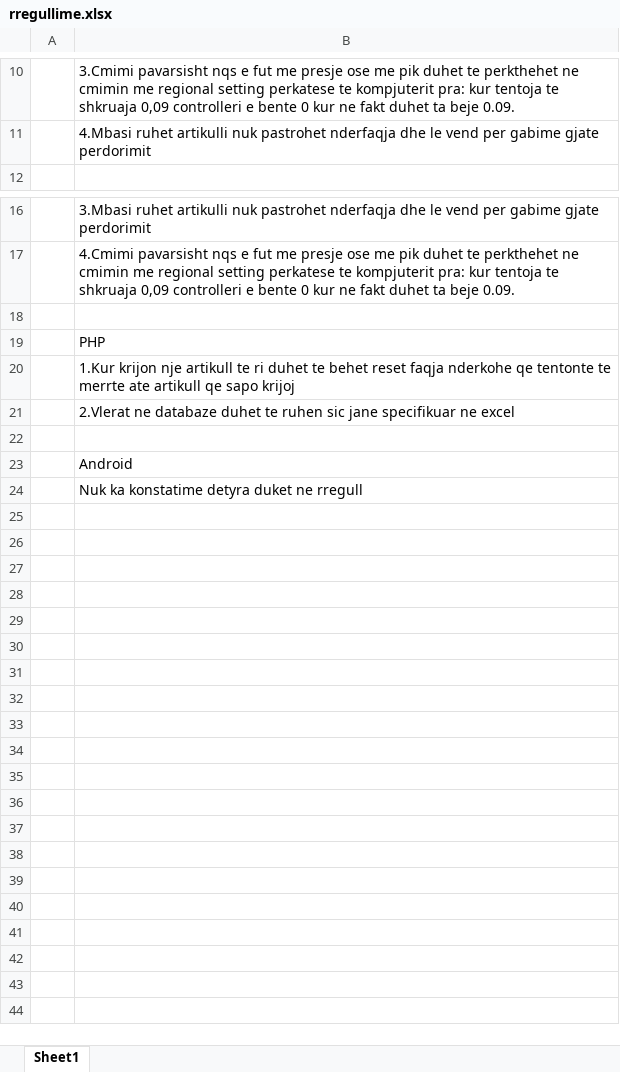
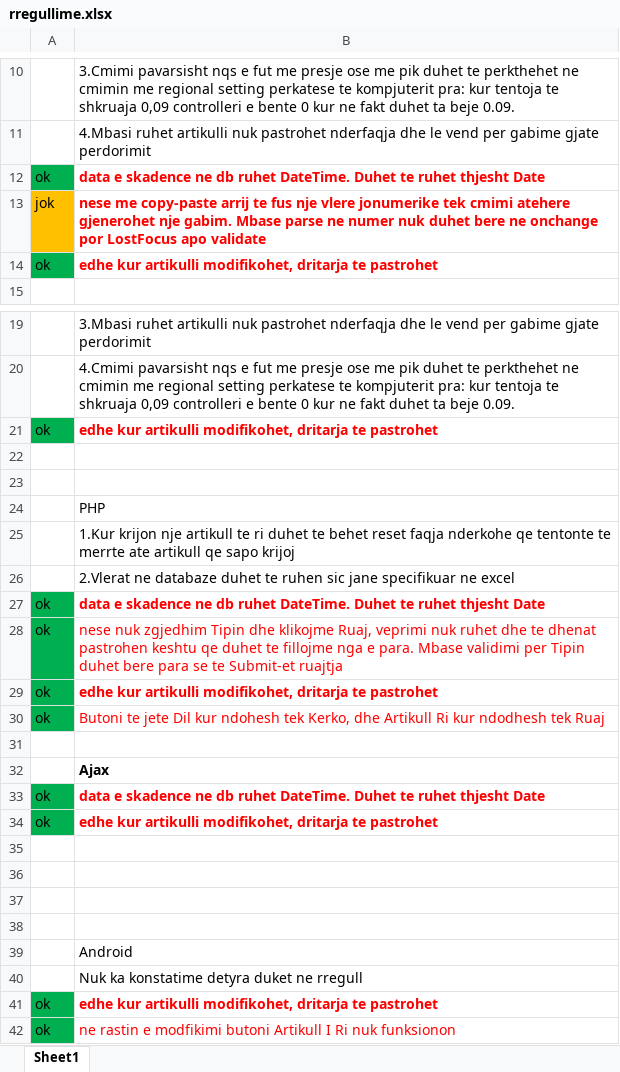
Before and after one commit to mariksel/Artikujt, an Excel workbook: rregullime.xlsx, sheet Sheet1, drawn as a sheet; only a part is shown, gaps mark what is left out; values as stored, in another font and other column widths than the file's, no borders; the diff names each change by its address in the sheet, - before the commit and + after, or states it on an @@ line.

```diff
--- a/rregullime.xlsx (sheet Sheet1)
+++ b/rregullime.xlsx (sheet Sheet1)
+row 12: ok | data e skadence ne db ruhet DateTime. Duhet te ruhet thjesht Date
+row 13: jok | nese me copy-paste arrij te fus nje vlere jonumerike tek cmimi atehere gjenerohet nje gabim. Mbase parse ne numer nuk duhet bere ne onchange por LostFocus apo validate
+row 14: ok | edhe kur artikulli modifikohet, dritarja te pastrohet
+row 21: ok | edhe kur artikulli modifikohet, dritarja te pastrohet
+row 22: (empty)
+row 27: ok | data e skadence ne db ruhet DateTime. Duhet te ruhet thjesht Date
+row 28: ok | nese nuk zgjedhim Tipin dhe klikojme Ruaj, veprimi nuk ruhet dhe te dhenat pastrohen keshtu qe duhet te fillojme nga e para. Mbase validimi per Tipin duhet bere para se te Submit-et ruajtja
+row 29: ok | edhe kur artikulli modifikohet, dritarja te pastrohet
+row 30: ok | Butoni te jete Dil kur ndohesh tek Kerko, dhe Artikull Ri kur ndodhesh tek Ruaj
+row 31: (empty)
+row 32:  | Ajax
+row 33: ok | data e skadence ne db ruhet DateTime. Duhet te ruhet thjesht Date
+row 34: ok | edhe kur artikulli modifikohet, dritarja te pastrohet
+row 35: (empty)
+row 36: (empty)
+row 37: (empty)
+row 41: ok | edhe kur artikulli modifikohet, dritarja te pastrohet
+row 42: ok | ne rastin e modfikimi butoni Artikull I Ri nuk funksionon
```
Also changed, not shown: 27 other files.
